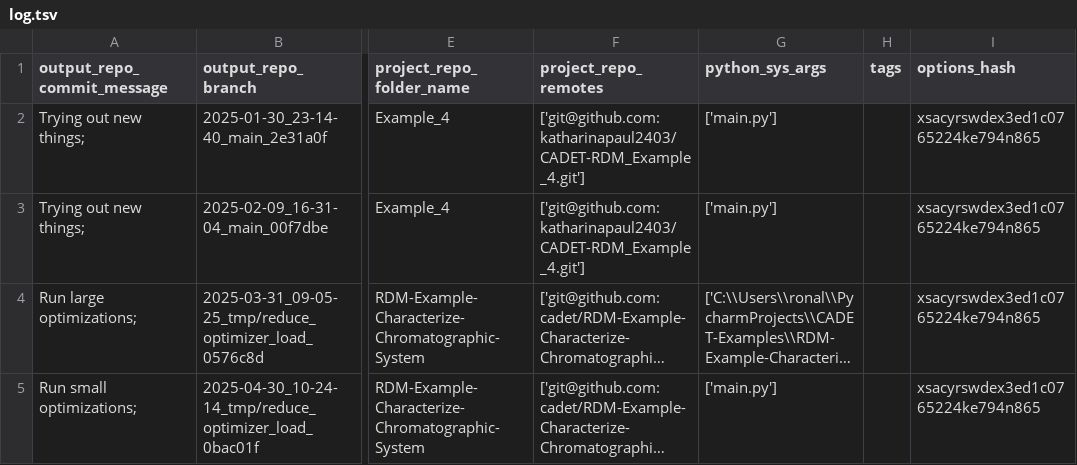
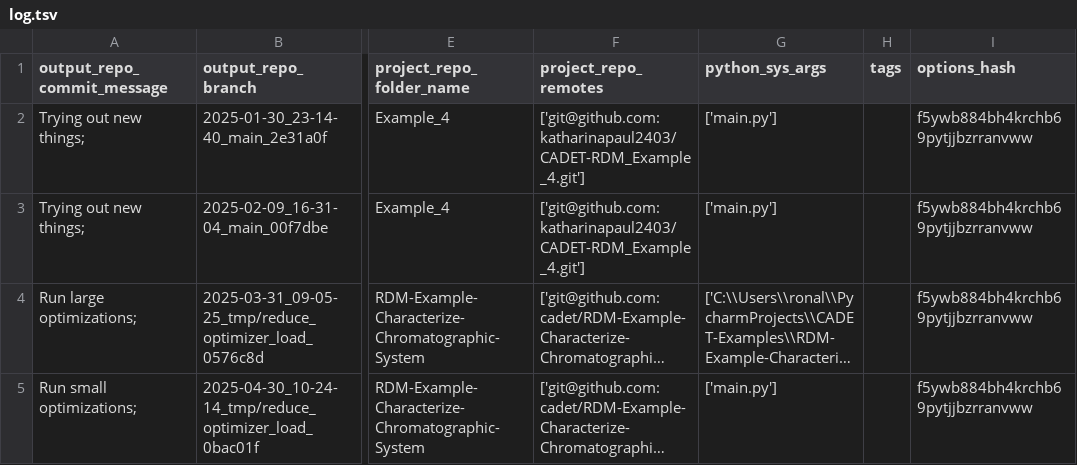
Before and after one commit to cadet/RDM-Example-Characterize-Chromatographic-System-Output, a TSV file: log.tsv, drawn as a sheet; only a part is shown, gaps mark what is left out; long unchanged cells end in …; the diff names each change by its address in the sheet, - before the commit and + after, or states it on an @@ line.

Commit message:
Updated log hashes

```diff
--- a/log.tsv
+++ b/log.tsv
-I2:I5 (options_hash): xsacyrswdex3ed1c0765224ke794n865
+I2:I5 (options_hash): f5ywb884bh4krchb69pytjjbzrranvww
```
